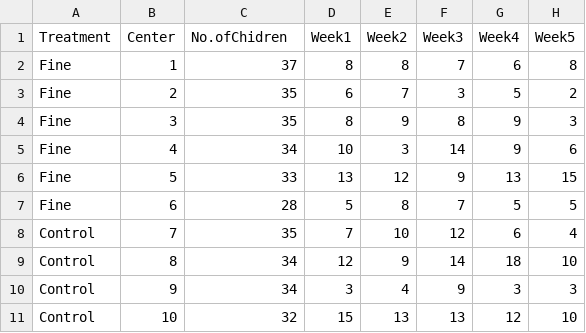
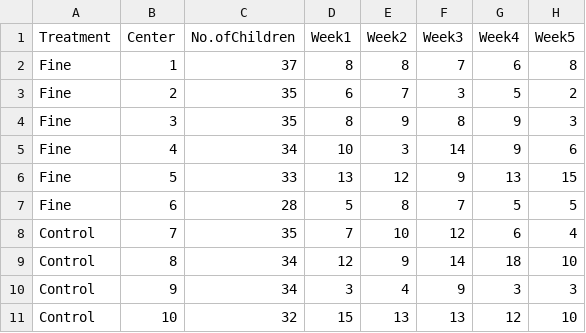
Before and after one commit to saundersg/Statistics-Notebook, a CSV file: Data/late.csv, drawn as a sheet; only a part is shown; the diff names each change by its address in the sheet, - before the commit and + after, or states it on an @@ line.

```diff
--- a/Data/late.csv
+++ b/Data/late.csv
-C1: No.ofChidren
+C1: No.ofChildren
```
Also changed, not shown: 23 other files.
